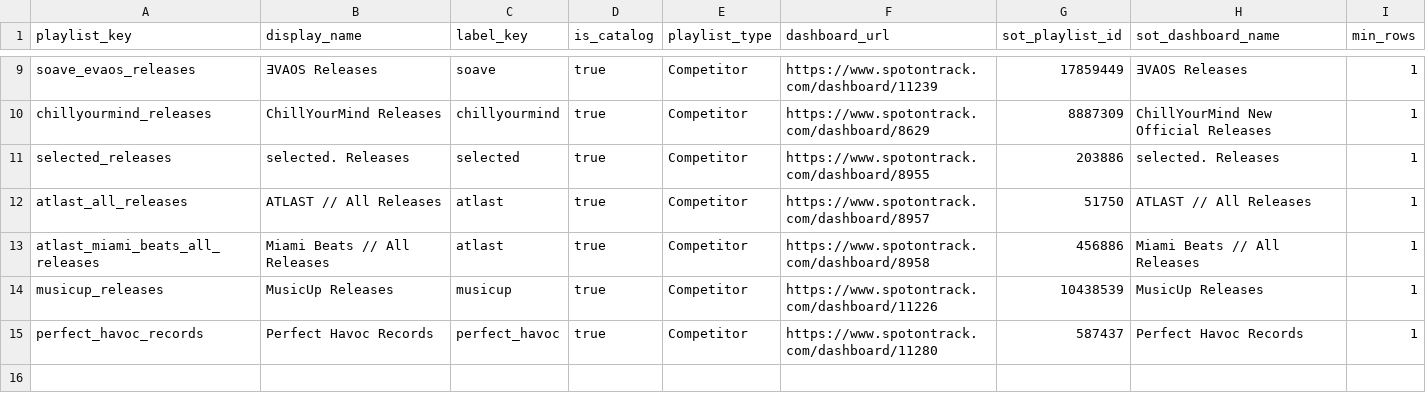
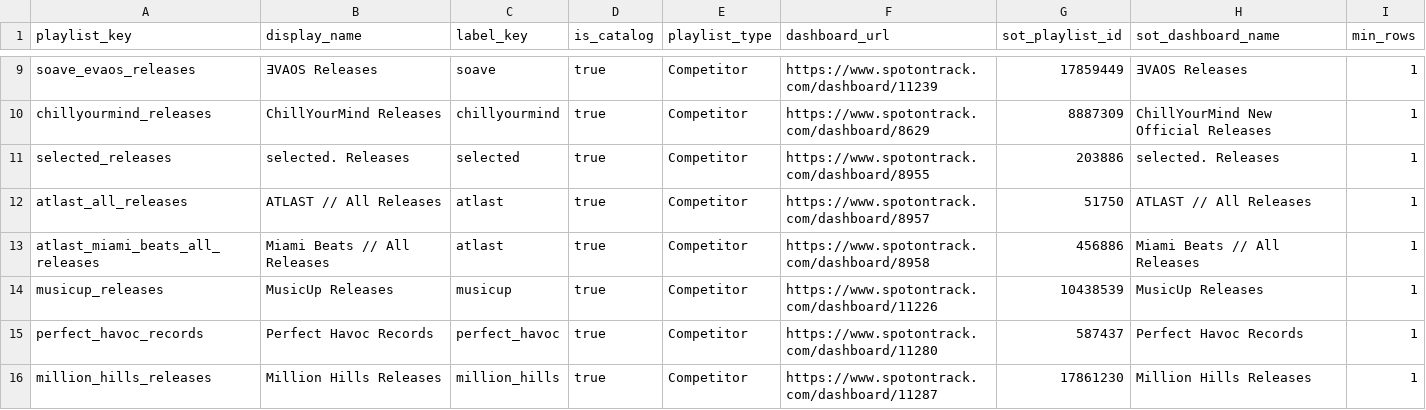
Before and after one commit to niksaxena1/StreamBase, a CSV file: config/competitor_playlists.csv, drawn as a sheet; only a part is shown, gaps mark what is left out.

Commit message:
Add Million Hills competitor tracking

```diff
--- a/config/competitor_playlists.csv
+++ b/config/competitor_playlists.csv
@@ -15 +15,2 @@ musicup_releases,MusicUp Releases,musicup,true,Competitor,https://www.spotontrac
 perfect_havoc_records,Perfect Havoc Records,perfect_havoc,true,Competitor,https://www.spotontrack.com/dashboard/11280,587437,Perfect Havoc Records,1
+million_hills_releases,Million Hills Releases,million_hills,true,Competitor,https://www.spotontrack.com/dashboard/11287,17861230,Million Hills Releases,1
```
Also changed, not shown: 2 other files.
